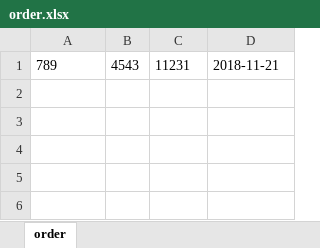
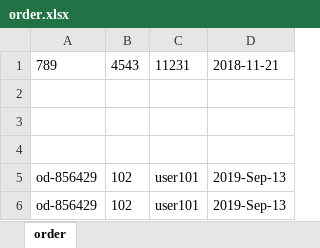
Before and after one commit to venkat-4/shoppingcart, an Excel workbook: src/main/resources/excel/order.xlsx, sheet order, drawn as a sheet; values as stored, in another font and other column widths than the file's, no borders; the diff names each change by its address in the sheet, - before the commit and + after, or states it on an @@ line.

```diff
--- a/src/main/resources/excel/order.xlsx (sheet order)
+++ b/src/main/resources/excel/order.xlsx (sheet order)
+row 2: (empty)
+row 3: (empty)
+row 4: (empty)
+row 5: od-856429 | 102 | user101 | 2019-Sep-13
+row 6: od-856429 | 102 | user101 | 2019-Sep-13
```
Also changed, not shown: src/main/resources/excel/product.xlsx, 14 other files.
